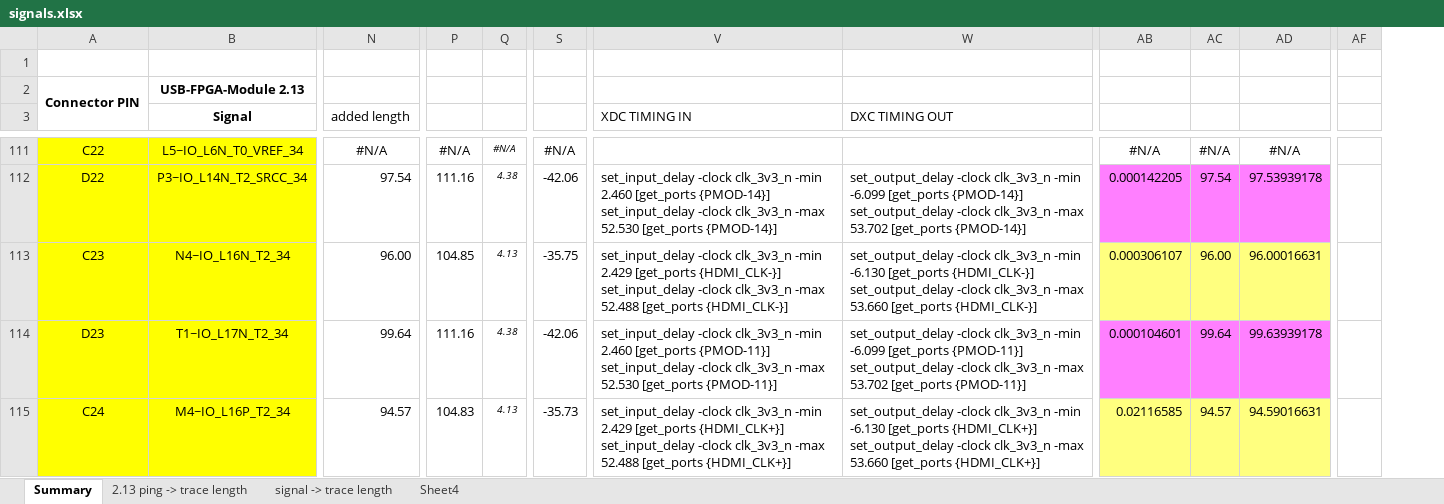
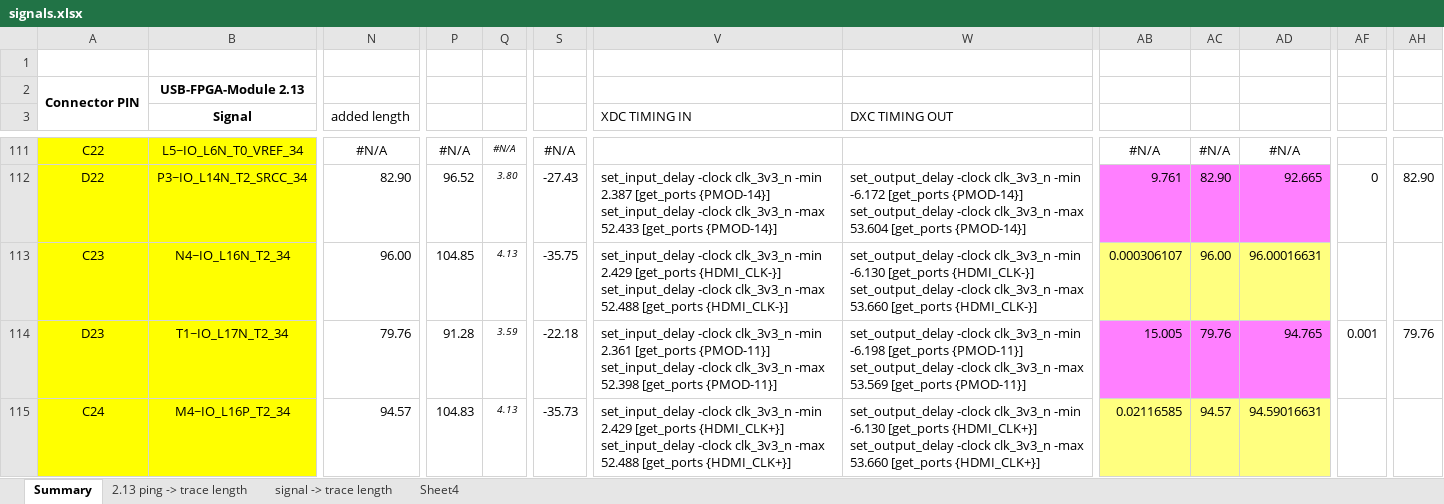
Before and after one commit to MelkhiorVintageComputing/NuBusFPGA, an Excel workbook: nubus-to-ztex/signals.xlsx, sheet Summary, drawn as a sheet; only a part is shown, gaps mark what is left out; values as stored, in another font and other column widths than the file's, no borders; conditional formats not drawn; removed rows and columns are numbered as before the commit, all else as after; ↵ is a line break in a cell; the diff covers the shown part only; the diff names each change by its address in the sheet, - before the commit and + after, or states it on an @@ line.

```diff
--- a/nubus-to-ztex/signals.xlsx (sheet Summary)
+++ b/nubus-to-ztex/signals.xlsx (sheet Summary)
-column AF, empty
+column AF, rows 112-114: 0 |  | 0.001
+column AH, rows 112-114: 82.90 |  | 79.76
-N112 (added length): 97.54
+N112 (added length): 82.90
-P112: 111.16
+P112: 96.52
-Q112: 4.38
+Q112: 3.80
-S112: -42.06
+S112: -27.43
-V112 (XDC TIMING IN): …clk_3v3_n -min 2.460 [get_ports {PMOD-14}] ↵ set_input_delay -clock clk_3v3_n -max 52.530 [get_ports {PMOD-14}]
+V112 (XDC TIMING IN): …clk_3v3_n -min 2.387 [get_ports {PMOD-14}] ↵ set_input_delay -clock clk_3v3_n -max 52.433 [get_ports {PMOD-14}]
-W112 (DXC TIMING OUT): …clk_3v3_n -min -6.099 [get_ports {PMOD-14}] ↵ set_output_delay -clock clk_3v3_n -max 53.702 [get_ports {PMOD-14}]
+W112 (DXC TIMING OUT): …clk_3v3_n -min -6.172 [get_ports {PMOD-14}] ↵ set_output_delay -clock clk_3v3_n -max 53.604 [get_ports {PMOD-14}]
-AB112: 0.000142205
+AB112: 9.761
-AC112: 97.54
+AC112: 82.90
-AD112: 97.53939178
+AD112: 92.665
-N114 (added length): 99.64
+N114 (added length): 79.76
-P114: 111.16
+P114: 91.28
-Q114: 4.38
+Q114: 3.59
-S114: -42.06
+S114: -22.18
-V114 (XDC TIMING IN): …clk_3v3_n -min 2.460 [get_ports {PMOD-11}] ↵ set_input_delay -clock clk_3v3_n -max 52.530 [get_ports {PMOD-11}]
+V114 (XDC TIMING IN): …clk_3v3_n -min 2.361 [get_ports {PMOD-11}] ↵ set_input_delay -clock clk_3v3_n -max 52.398 [get_ports {PMOD-11}]
-W114 (DXC TIMING OUT): …clk_3v3_n -min -6.099 [get_ports {PMOD-11}] ↵ set_output_delay -clock clk_3v3_n -max 53.702 [get_ports {PMOD-11}]
+W114 (DXC TIMING OUT): …clk_3v3_n -min -6.198 [get_ports {PMOD-11}] ↵ set_output_delay -clock clk_3v3_n -max 53.569 [get_ports {PMOD-11}]
-AB114: 0.000104601
+AB114: 15.005
-AC114: 99.64
+AC114: 79.76
-AD114: 99.63939178
+AD114: 94.765
```
Also changed, not shown: 95 edited cells elsewhere in this sheet, sheet signal -> trace length, 45 other files.
